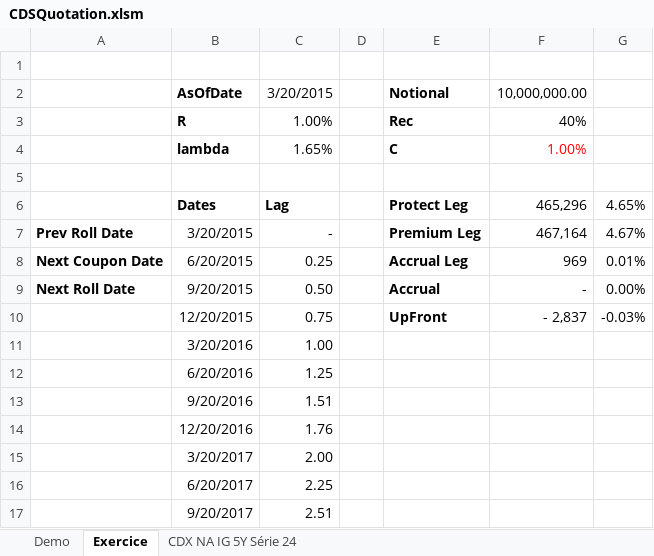
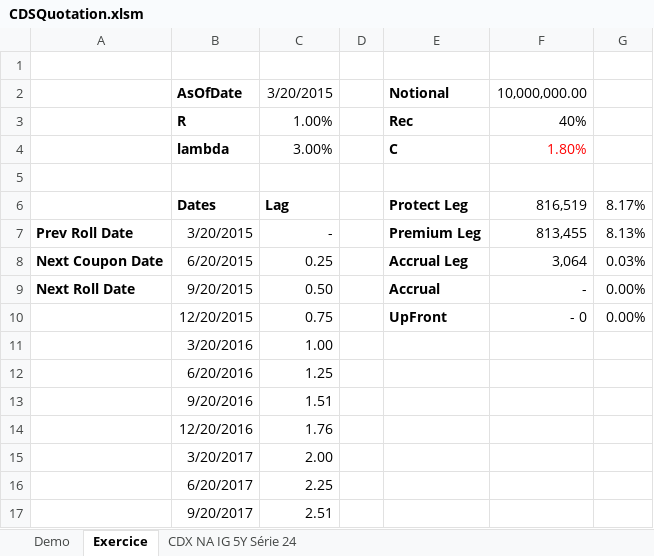
Before and after one commit to rguillemot/Formation_Finance, an Excel workbook: Forex_Credit_Equity/excel/CDSQuotation.xlsm, sheet Exercice, drawn as a sheet; only a part is shown; values as stored, in another font and other column widths than the file's, no borders; the diff names each change by its address in the sheet, - before the commit and + after, or states it on an @@ line.

```diff
--- a/Forex_Credit_Equity/excel/CDSQuotation.xlsm (sheet Exercice)
+++ b/Forex_Credit_Equity/excel/CDSQuotation.xlsm (sheet Exercice)
-C4: 1.65%
+C4: 3.00%
-F4: 1.00%
+F4: 1.80%
-F6: 465,296
+F6: 816,519
-G6: 4.65%
+G6: 8.17%
-F7: 467,164
+F7: 813,455
-G7: 4.67%
+G7: 8.13%
-F8: 969
+F8: 3,064
-G8: 0.01%
+G8: 0.03%
-F10: - 2,837
+F10: - 0
-G10: -0.03%
+G10: 0.00%
```
Also changed, not shown: sheet Demo, 2 other files.
